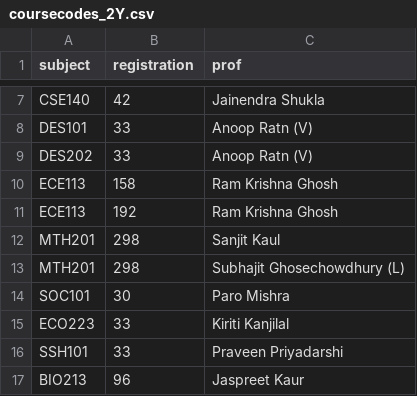
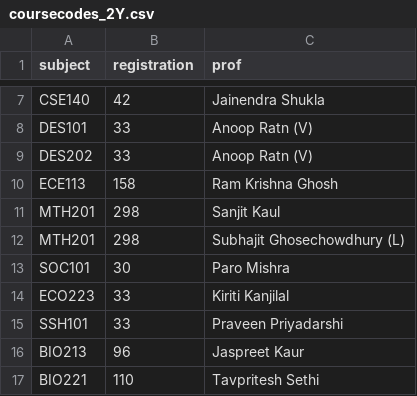
Before and after one commit to chintanpuggalok/btp-opta-planner, a CSV file: coursecodes_2Y.csv, drawn as a sheet; only a part is shown, gaps mark what is left out; the shorter side is filled out with more unchanged rows.

```diff
--- a/coursecodes_2Y.csv
+++ b/coursecodes_2Y.csv
@@ -10,3 +10,2 @@ DES202,33,Anoop Ratn (V),
 ECE113,158,Ram Krishna Ghosh,
-ECE113,192,Ram Krishna Ghosh,
 MTH201,298,Sanjit Kaul,
```
Also changed, not shown: coursecodes_1Y.csv, 5 other files.
